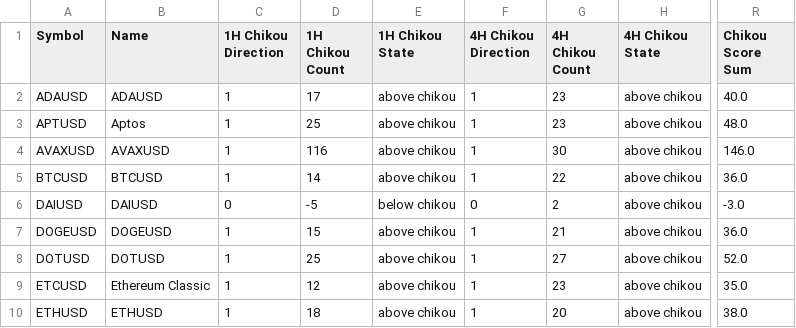
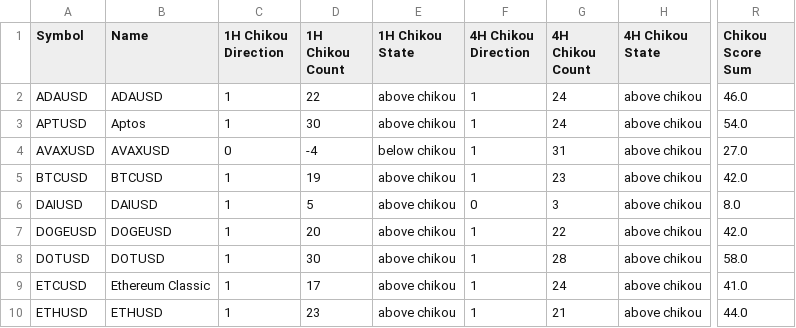
Before and after one commit to harryguiacorn/Ichimoku-Cloud-Signal-Python, a CSV file: output/chikou/Kraken-chikou-merged.csv, drawn as a sheet; only a part is shown, gaps mark what is left out; the diff covers the shown part only; the diff names each change by its address in the sheet, - before the commit and + after, or states it on an @@ line.

```diff
--- a/output/chikou/Kraken-chikou-merged.csv
+++ b/output/chikou/Kraken-chikou-merged.csv
-D2 (1H Chikou Count): 17
+D2 (1H Chikou Count): 22
-G2:G3 (4H Chikou Count): 23
+G2:G3 (4H Chikou Count): 24
-R2 (Chikou Score Sum): 40.0
+R2 (Chikou Score Sum): 46.0
-D3 (1H Chikou Count): 25
+D3 (1H Chikou Count): 30
-R3 (Chikou Score Sum): 48.0
+R3 (Chikou Score Sum): 54.0
-C4 (1H Chikou Direction): 1
+C4 (1H Chikou Direction): 0
-D4 (1H Chikou Count): 116
+D4 (1H Chikou Count): -4
-E4 (1H Chikou State): above chikou
+E4 (1H Chikou State): below chikou
-G4 (4H Chikou Count): 30
+G4 (4H Chikou Count): 31
-R4 (Chikou Score Sum): 146.0
+R4 (Chikou Score Sum): 27.0
-D5 (1H Chikou Count): 14
+D5 (1H Chikou Count): 19
-G5 (4H Chikou Count): 22
+G5 (4H Chikou Count): 23
-R5 (Chikou Score Sum): 36.0
+R5 (Chikou Score Sum): 42.0
-C6 (1H Chikou Direction): 0
+C6 (1H Chikou Direction): 1
-D6 (1H Chikou Count): -5
+D6 (1H Chikou Count): 5
-E6 (1H Chikou State): below chikou
+E6 (1H Chikou State): above chikou
-G6 (4H Chikou Count): 2
+G6 (4H Chikou Count): 3
-R6 (Chikou Score Sum): -3.0
+R6 (Chikou Score Sum): 8.0
-D7 (1H Chikou Count): 15
+D7 (1H Chikou Count): 20
-G7 (4H Chikou Count): 21
+G7 (4H Chikou Count): 22
-R7 (Chikou Score Sum): 36.0
+R7 (Chikou Score Sum): 42.0
-D8 (1H Chikou Count): 25
+D8 (1H Chikou Count): 30
-G8 (4H Chikou Count): 27
+G8 (4H Chikou Count): 28
-R8 (Chikou Score Sum): 52.0
+R8 (Chikou Score Sum): 58.0
-D9 (1H Chikou Count): 12
+D9 (1H Chikou Count): 17
-G9 (4H Chikou Count): 23
+G9 (4H Chikou Count): 24
-R9 (Chikou Score Sum): 35.0
+R9 (Chikou Score Sum): 41.0
-D10 (1H Chikou Count): 18
+D10 (1H Chikou Count): 23
-G10 (4H Chikou Count): 20
+G10 (4H Chikou Count): 21
-R10 (Chikou Score Sum): 38.0
+R10 (Chikou Score Sum): 44.0
```
Also changed, not shown: 62 edited cells elsewhere in this file, output/chikou/Kraken-chikou-1H.csv, output/chikou/Kraken-chikou-4H.csv, 16 other files.
